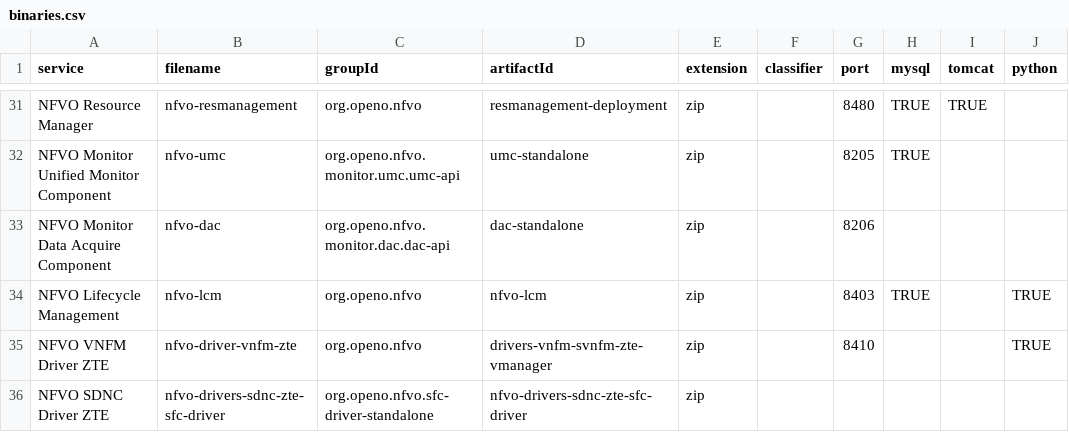
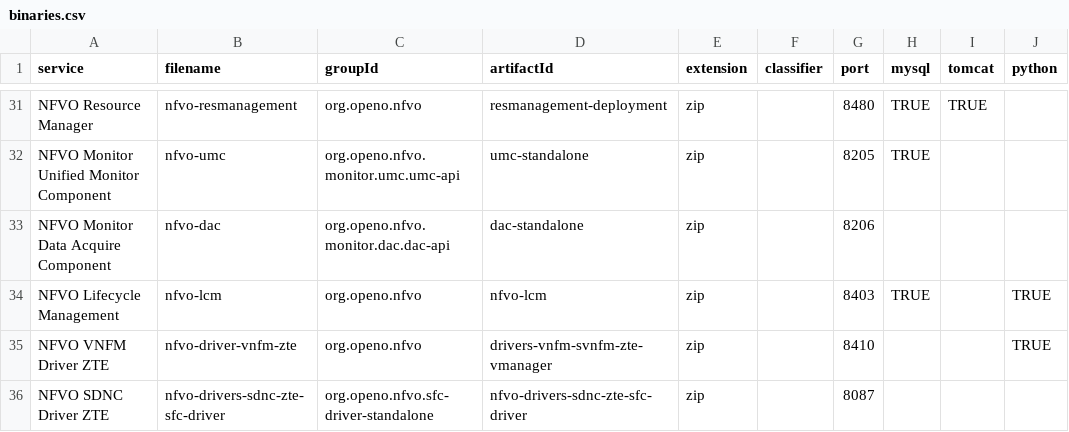
Before and after one commit to open-o/integration, a CSV file: autorelease/binaries.csv, drawn as a sheet; only a part is shown, gaps mark what is left out.

```diff
--- a/autorelease/binaries.csv
+++ b/autorelease/binaries.csv
@@ -35,2 +35,2 @@ NFVO Lifecycle Management,nfvo-lcm,org.openo.nfvo,nfvo-lcm,zip,,8403,TRUE,,TRUE
 NFVO VNFM Driver ZTE,nfvo-driver-vnfm-zte,org.openo.nfvo,drivers-vnfm-svnfm-zte-vmanager,zip,,8410,,,TRUE
-NFVO SDNC Driver ZTE,nfvo-drivers-sdnc-zte-sfc-driver,org.openo.nfvo.sfc-driver-standalone,nfvo-drivers-sdnc-zte-sfc-driver,zip,,,,,
+NFVO SDNC Driver ZTE,nfvo-drivers-sdnc-zte-sfc-driver,org.openo.nfvo.sfc-driver-standalone,nfvo-drivers-sdnc-zte-sfc-driver,zip,,8087,,,
```
Also changed, not shown: 5 other files.
